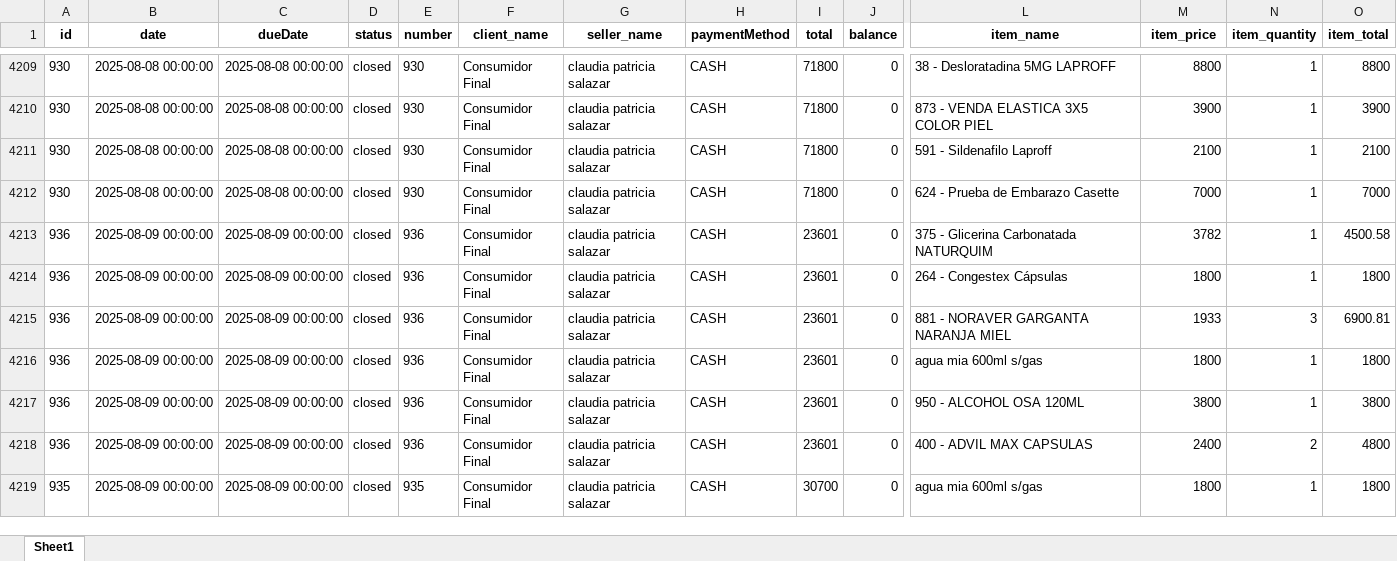
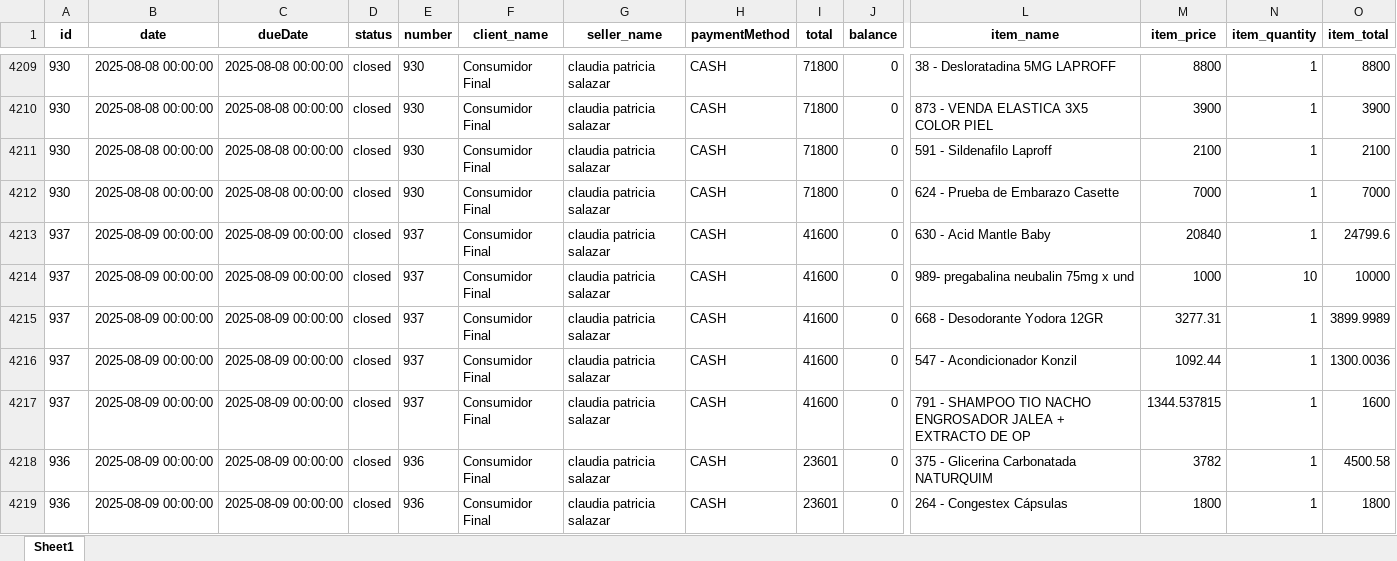
Before and after one commit to Sg0820/actualizar-facturas-alegra, an Excel workbook: facturas_alegra.xlsx, sheet Sheet1, drawn as a sheet; only a part is shown, gaps mark what is left out; the shorter side is filled out with more unchanged rows; values as stored, in another font and other column widths than the file's, no borders; rows hold the shown columns only; the diff names each change by its address in the sheet, - before the commit and + after, or states it on an @@ line.

```diff
--- a/facturas_alegra.xlsx (sheet Sheet1)
+++ b/facturas_alegra.xlsx (sheet Sheet1)
+row 4213: 937 | 2025-08-09 00:00:00 | 2025-08-09 00:00:00 | closed | 937 | Consumidor Final | claudia patricia salazar | CASH | 41600 | 0 | 630 - Acid Mantle Baby | 20840 | 1 | 24799.6
+row 4214: 937 | 2025-08-09 00:00:00 | 2025-08-09 00:00:00 | closed | 937 | Consumidor Final | claudia patricia salazar | CASH | 41600 | 0 | 989- pregabalina neubalin 75mg x und | 1000 | 10 | 10000
+row 4215: 937 | 2025-08-09 00:00:00 | 2025-08-09 00:00:00 | closed | 937 | Consumidor Final | claudia patricia salazar | CASH | 41600 | 0 | 668 - Desodorante Yodora 12GR | 3277.31 | 1 | 3899.9989
+row 4216: 937 | 2025-08-09 00:00:00 | 2025-08-09 00:00:00 | closed | 937 | Consumidor Final | claudia patricia salazar | CASH | 41600 | 0 | 547 - Acondicionador Konzil | 1092.44 | 1 | 1300.0036
+row 4217: 937 | 2025-08-09 00:00:00 | 2025-08-09 00:00:00 | closed | 937 | Consumidor Final | claudia patricia salazar | CASH | 41600 | 0 | 791 - SHAMPOO TIO NACHO ENGROSADOR JALEA + EXTRACTO DE OP | 1344.537815 | 1 | 1600
```
Also changed, not shown: inventario_alegra.xlsx.
